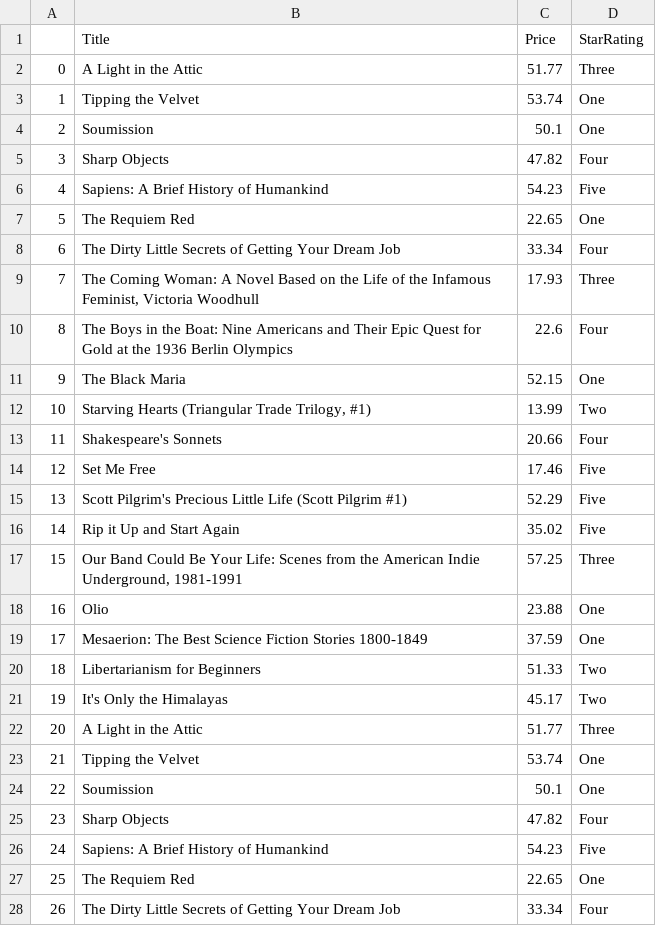
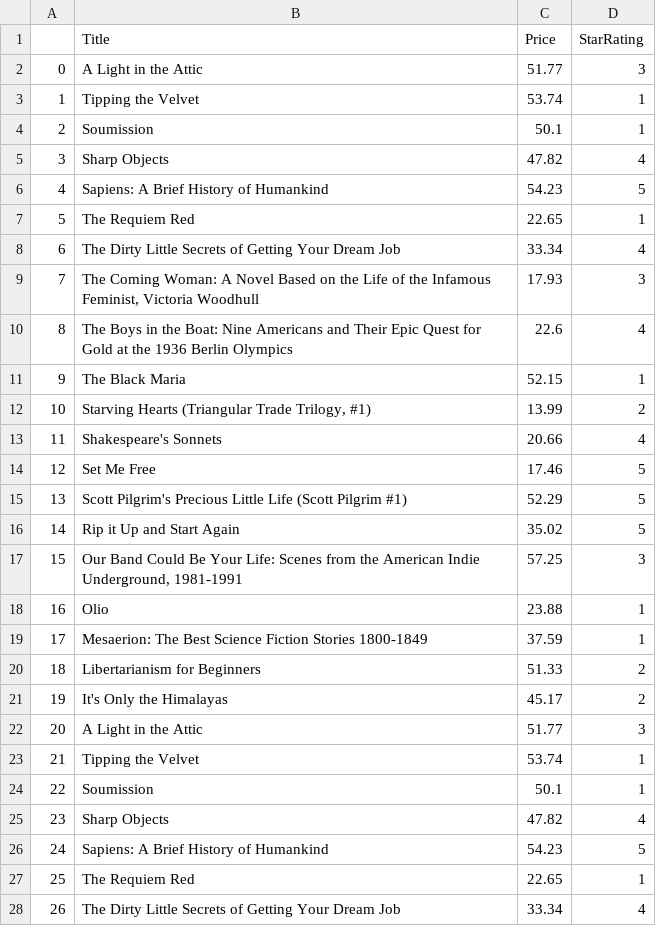
Before and after one commit to collins-kimotho/book-info-scraper, a CSV file: books.csv, drawn as a sheet; only a part is shown; the diff covers the shown part only.

Commit message:
updatecsv

```diff
--- a/books.csv
+++ b/books.csv
@@ -1,28 +1,28 @@
 ,Title,Price,StarRating
-0,A Light in the Attic,51.77,Three
-1,Tipping the Velvet,53.74,One
-2,Soumission,50.1,One
-3,Sharp Objects,47.82,Four
-4,Sapiens: A Brief History of Humankind,54.23,Five
-5,The Requiem Red,22.65,One
-6,The Dirty Little Secrets of Getting Your Dream Job,33.34,Four
-7,"The Coming Woman: A Novel Based on the Life of the Infamous Feminist, Victoria Woodhull",17.93,Three
-8,The Boys in the Boat: Nine Americans and Their Epic Quest for Gold at the 1936 Berlin Olympics,22.6,Four
-9,The Black Maria,52.15,One
-10,"Starving Hearts (Triangular Trade Trilogy, #1)",13.99,Two
-11,Shakespeare's Sonnets,20.66,Four
-12,Set Me Free,17.46,Five
-13,Scott Pilgrim's Precious Little Life (Scott Pilgrim #1),52.29,Five
-14,Rip it Up and Start Again,35.02,Five
-15,"Our Band Could Be Your Life: Scenes from the American Indie Underground, 1981-1991",57.25,Three
-16,Olio,23.88,One
-17,Mesaerion: The Best Science Fiction Stories 1800-1849,37.59,One
-18,Libertarianism for Beginners,51.33,Two
-19,It's Only the Himalayas,45.17,Two
-20,A Light in the Attic,51.77,Three
-21,Tipping the Velvet,53.74,One
-22,Soumission,50.1,One
-23,Sharp Objects,47.82,Four
-24,Sapiens: A Brief History of Humankind,54.23,Five
-25,The Requiem Red,22.65,One
-26,The Dirty Little Secrets of Getting Your Dream Job,33.34,Four
+0,A Light in the Attic,51.77,3
+1,Tipping the Velvet,53.74,1
+2,Soumission,50.1,1
+3,Sharp Objects,47.82,4
+4,Sapiens: A Brief History of Humankind,54.23,5
+5,The Requiem Red,22.65,1
+6,The Dirty Little Secrets of Getting Your Dream Job,33.34,4
+7,"The Coming Woman: A Novel Based on the Life of the Infamous Feminist, Victoria Woodhull",17.93,3
+8,The Boys in the Boat: Nine Americans and Their Epic Quest for Gold at the 1936 Berlin Olympics,22.6,4
+9,The Black Maria,52.15,1
+10,"Starving Hearts (Triangular Trade Trilogy, #1)",13.99,2
+11,Shakespeare's Sonnets,20.66,4
+12,Set Me Free,17.46,5
+13,Scott Pilgrim's Precious Little Life (Scott Pilgrim #1),52.29,5
+14,Rip it Up and Start Again,35.02,5
+15,"Our Band Could Be Your Life: Scenes from the American Indie Underground, 1981-1991",57.25,3
+16,Olio,23.88,1
+17,Mesaerion: The Best Science Fiction Stories 1800-1849,37.59,1
+18,Libertarianism for Beginners,51.33,2
+19,It's Only the Himalayas,45.17,2
+20,A Light in the Attic,51.77,3
+21,Tipping the Velvet,53.74,1
+22,Soumission,50.1,1
+23,Sharp Objects,47.82,4
+24,Sapiens: A Brief History of Humankind,54.23,5
+25,The Requiem Red,22.65,1
+26,The Dirty Little Secrets of Getting Your Dream Job,33.34,4
```
Also changed, not shown: 53 edited cells elsewhere in this file.
